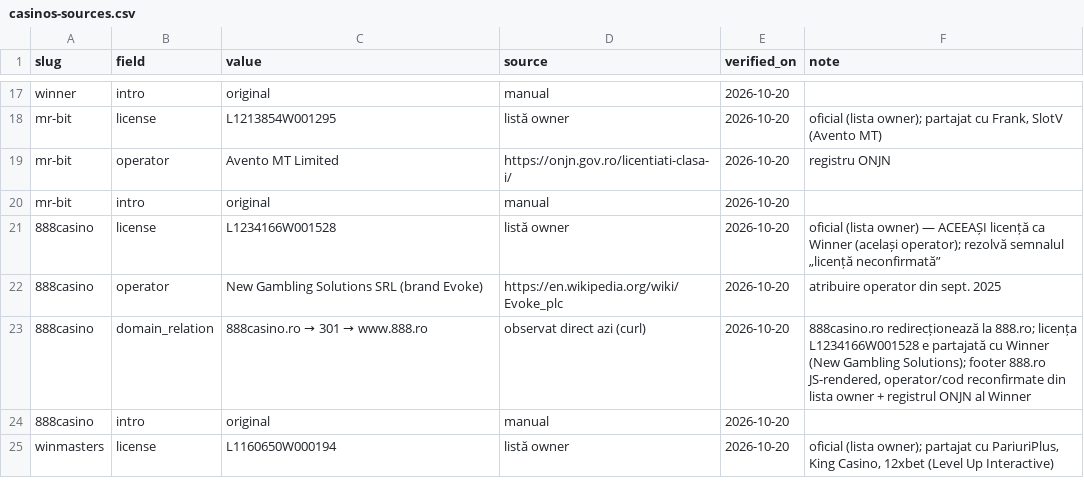
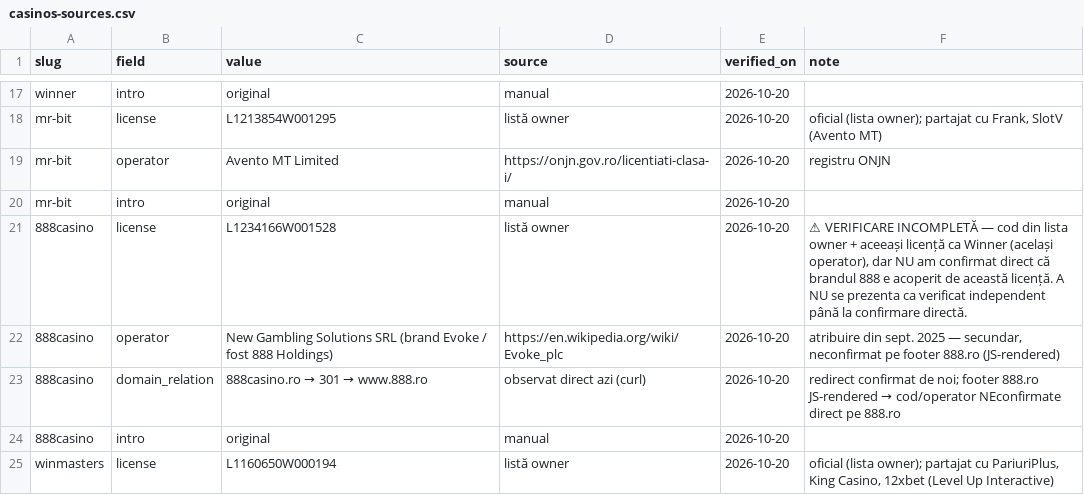
Before and after one commit to n3xtasy-sketch/casinonline, a CSV file: scripts/import-data/casinos-sources.csv, drawn as a sheet; only a part is shown, gaps mark what is left out.

```diff
--- a/scripts/import-data/casinos-sources.csv
+++ b/scripts/import-data/casinos-sources.csv
@@ -20,5 +20,5 @@ mr-bit,operator,Avento MT Limited,https://onjn.gov.ro/licentiati-clasa-i/,2026-1
 mr-bit,intro,original,manual,2026-10-20,
-888casino,license,L1234166W001528,listă owner,2026-10-20,oficial (lista owner) — ACEEAȘI licență ca Winner (același operator); rezolvă semnalul „licență neconfirmată”
-888casino,operator,New Gambling Solutions SRL (brand Evoke),https://en.wikipedia.org/wiki/Evoke_plc,2026-10-20,atribuire operator din sept. 2025
-888casino,domain_relation,888casino.ro → 301 → www.888.ro,"observat direct azi (curl)",2026-10-20,"888casino.ro redirecționează la 888.ro; licența L1234166W001528 e partajată cu Winner (New Gambling Solutions); footer 888.ro JS-rendered, operator/cod reconfirmate din lista owner + registrul ONJN al Winner"
+888casino,license,L1234166W001528,listă owner,2026-10-20,"⚠ VERIFICARE INCOMPLETĂ — cod din lista owner + aceeași licență ca Winner (același operator), dar NU am confirmat direct că brandul 888 e acoperit de această licență. A NU se prezenta ca verificat independent până la confirmare directă."
+888casino,operator,New Gambling Solutions SRL (brand Evoke / fost 888 Holdings),https://en.wikipedia.org/wiki/Evoke_plc,2026-10-20,"atribuire din sept. 2025 — secundar, neconfirmat pe footer 888.ro (JS-rendered)"
+888casino,domain_relation,888casino.ro → 301 → www.888.ro,observat direct azi (curl),2026-10-20,redirect confirmat de noi; footer 888.ro JS-rendered → cod/operator NEconfirmate direct pe 888.ro
 888casino,intro,original,manual,2026-10-20,
```
